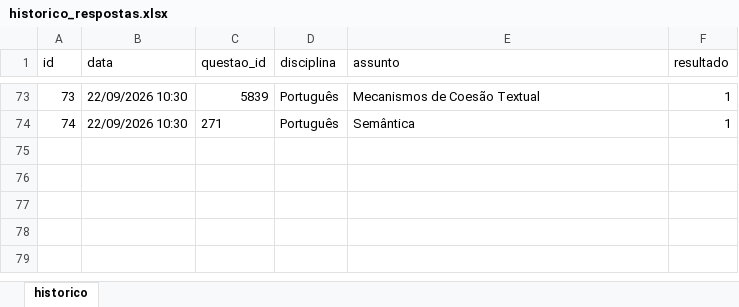
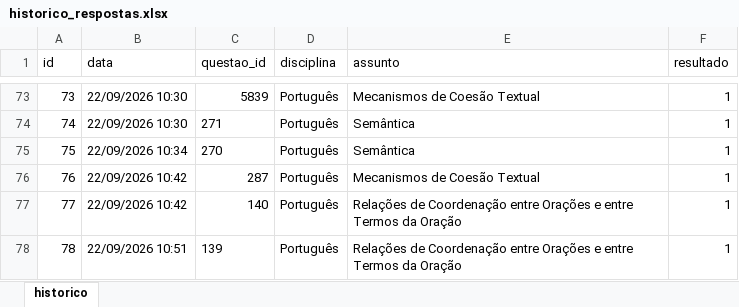
Before and after one commit to Lucas-Oliveira-wd/simulado, an Excel workbook: banco_de_dados/historico_respostas.xlsx, sheet historico, drawn as a sheet; only a part is shown, gaps mark what is left out; values as stored, in another font and other column widths than the file's, no borders; the diff names each change by its address in the sheet, - before the commit and + after, or states it on an @@ line.

```diff
--- a/banco_de_dados/historico_respostas.xlsx (sheet historico)
+++ b/banco_de_dados/historico_respostas.xlsx (sheet historico)
+row 75: 75 | 22/09/2026 10:34 | 270 | Português | Semântica | 1
+row 76: 76 | 22/09/2026 10:42 | 287 | Português | Mecanismos de Coesão Textual | 1
+row 77: 77 | 22/09/2026 10:42 | 140 | Português | Relações de Coordenação entre Orações e entre Termos da Oração | 1
+row 78: 78 | 22/09/2026 10:51 | 139 | Português | Relações de Coordenação entre Orações e entre Termos da Oração | 1
```
Also changed, not shown: 1 other file.
